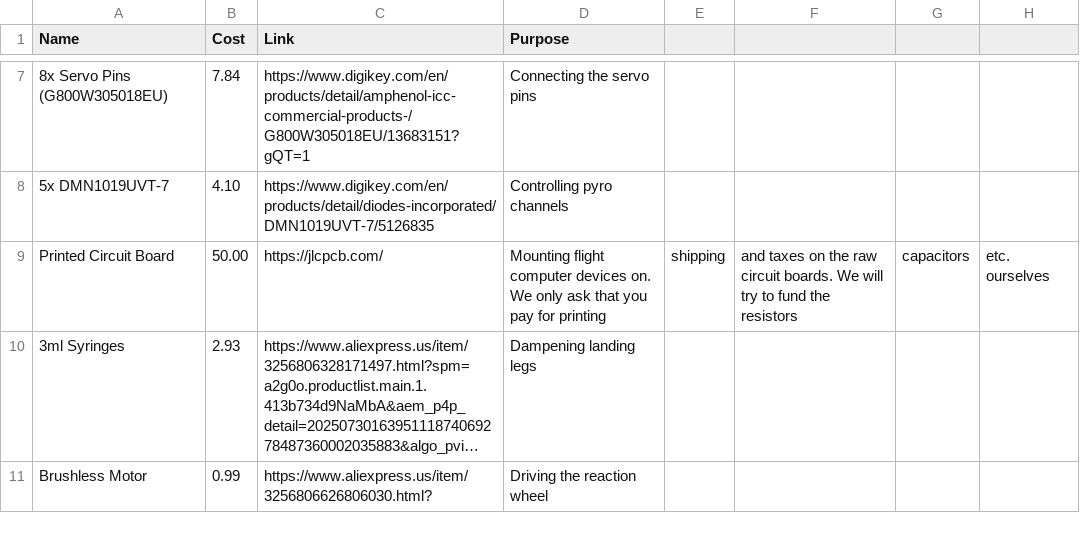
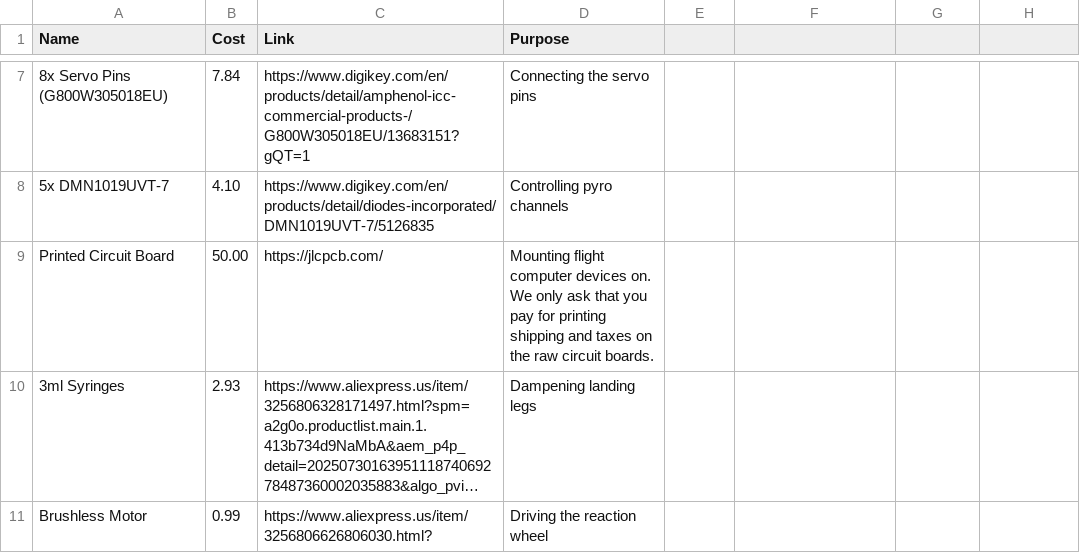
Before and after one commit to autumn-pan/polaris-mk2-journal, a CSV file: bom.csv, drawn as a sheet; only a part is shown, gaps mark what is left out; long unchanged cells end in …; the diff names each change by its address in the sheet, - before the commit and + after, or states it on an @@ line.

Commit message:
Update bom.csv

```diff
--- a/bom.csv
+++ b/bom.csv
-D9 (Purpose): …for printing
+D9 (Purpose): …for printing shipping and taxes on the raw circuit boards.
-E9: shipping
+E9: (empty)
-F9: and taxes on the raw circuit boards. We will try to fund the resistors
+F9: (empty)
-G9: capacitors
+G9: (empty)
-H9: etc. ourselves
+H9: (empty)
```
